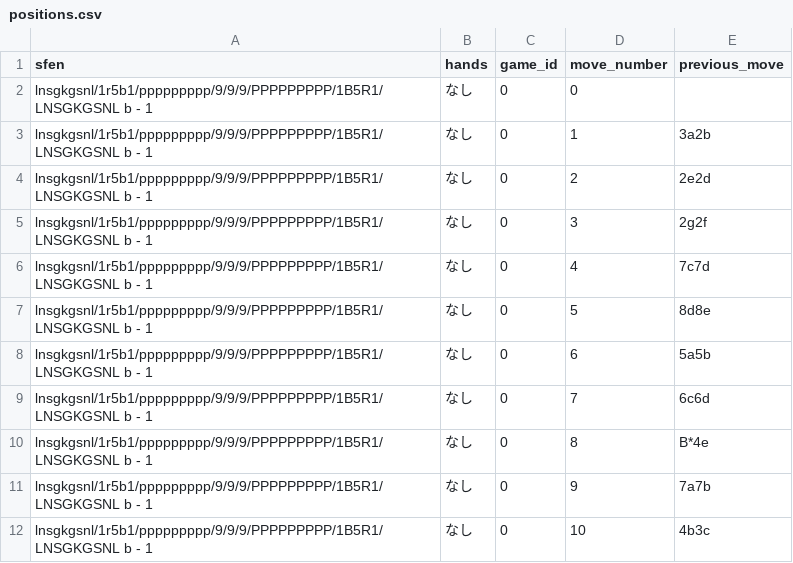
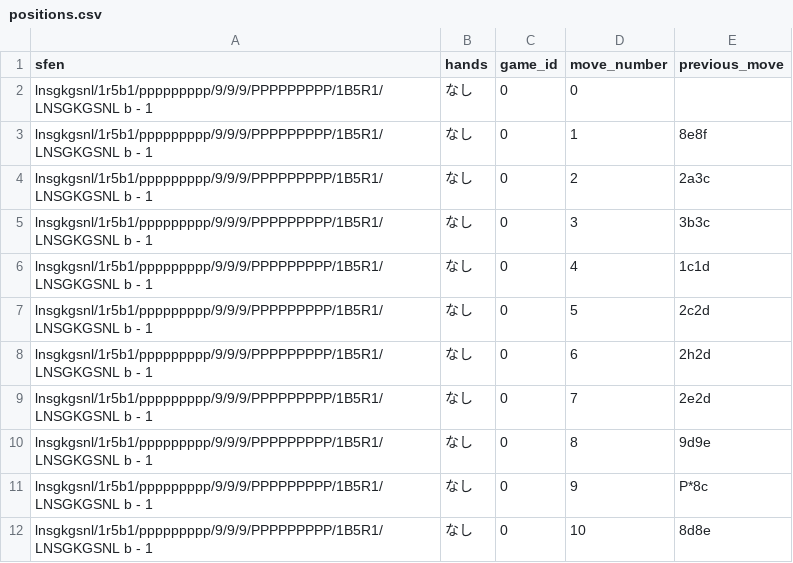
Before and after one commit to Azuma413/grpo_test, a CSV file: datasets/positions.csv, drawn as a sheet; the diff names each change by its address in the sheet, - before the commit and + after, or states it on an @@ line.

```diff
--- a/datasets/positions.csv
+++ b/datasets/positions.csv
-E3 (previous_move): 3a2b
+E3 (previous_move): 8e8f
-E4 (previous_move): 2e2d
+E4 (previous_move): 2a3c
-E5 (previous_move): 2g2f
+E5 (previous_move): 3b3c
-E6 (previous_move): 7c7d
+E6 (previous_move): 1c1d
-E7 (previous_move): 8d8e
+E7 (previous_move): 2c2d
-E8 (previous_move): 5a5b
+E8 (previous_move): 2h2d
-E9 (previous_move): 6c6d
+E9 (previous_move): 2e2d
-E10 (previous_move): B*4e
+E10 (previous_move): 9d9e
-E11 (previous_move): 7a7b
+E11 (previous_move): P*8c
-E12 (previous_move): 4b3c
+E12 (previous_move): 8d8e
```
Also changed, not shown: 2 other files.
